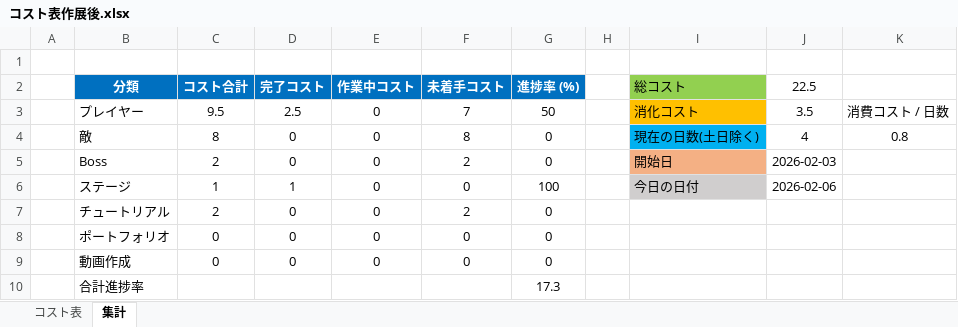
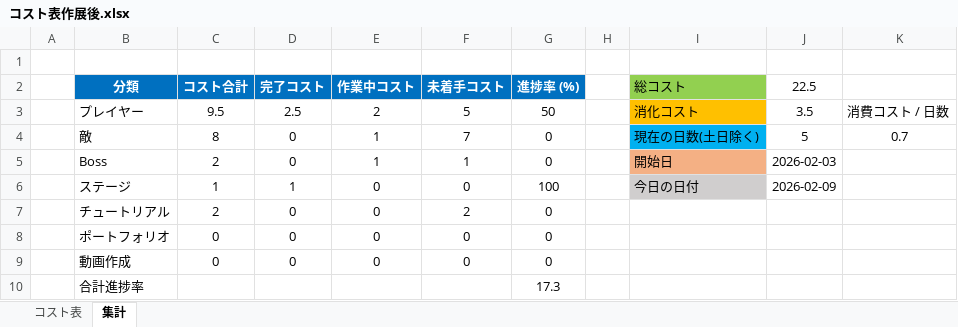
Before and after one commit to meronpanun/MyGame3D2, an Excel workbook: コスト表作展後.xlsx, sheet 集計, drawn as a sheet; values as stored, in another font and other column widths than the file's, no borders; the diff names each change by its address in the sheet, - before the commit and + after, or states it on an @@ line.

```diff
--- a/コスト表作展後.xlsx (sheet 集計)
+++ b/コスト表作展後.xlsx (sheet 集計)
-E3 (作業中コスト): 0
+E3 (作業中コスト): 2
-F3 (未着手コスト): 7
+F3 (未着手コスト): 5
-E4:E5 (作業中コスト): 0
+E4:E5 (作業中コスト): 1
-F4 (未着手コスト): 8
+F4 (未着手コスト): 7
-J4 (22.5): 4
+J4 (22.5): 5
-K4: 0.8
+K4: 0.7
-F5 (未着手コスト): 2
+F5 (未着手コスト): 1
-J6 (22.5): 2026-02-06
+J6 (22.5): 2026-02-09
```
Also changed, not shown: sheet コスト表, 12 other files.
